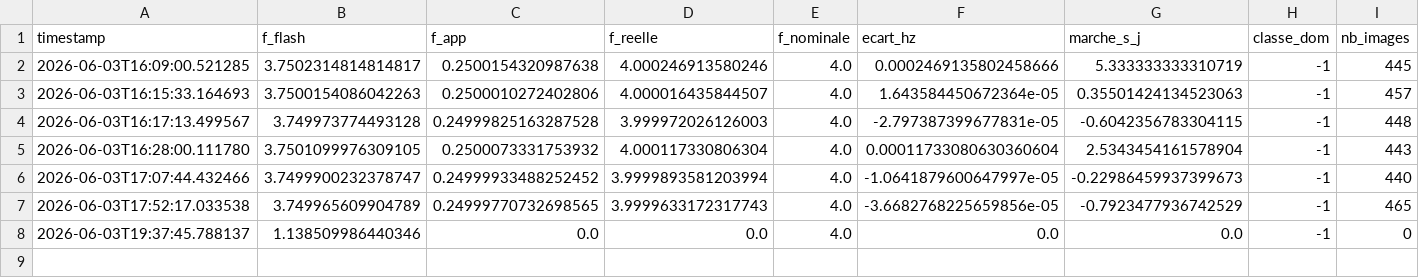
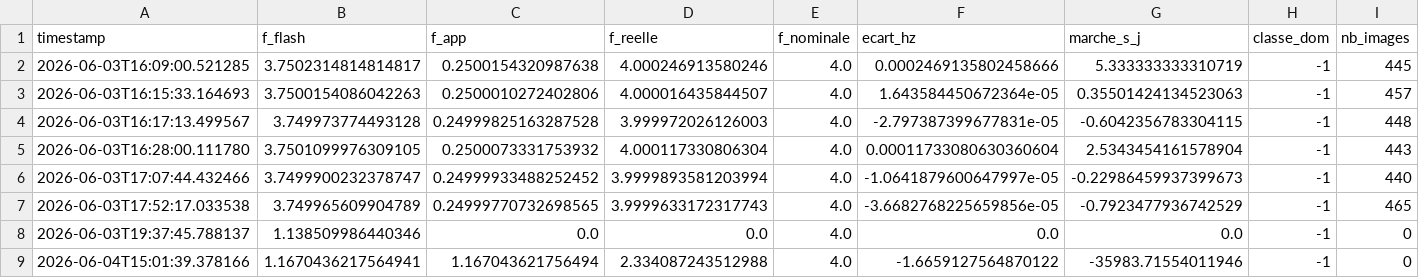
Before and after one commit to chatLong2000/mesure_de_marche, a CSV file: results/mesure_results.csv, drawn as a sheet; only a part is shown; rows hold the shown columns only; the diff names each change by its address in the sheet, - before the commit and + after, or states it on an @@ line.

```diff
--- a/results/mesure_results.csv
+++ b/results/mesure_results.csv
+row 9: 2026-06-04T15:01:39.378166 | 1.1670436217564941 | 1.167043621756494 | 2.334087243512988 | 4.0 | -1.6659127564870122 | -35983.71554011946 | -1 | 0
```
Also changed, not shown: 1 other file.
